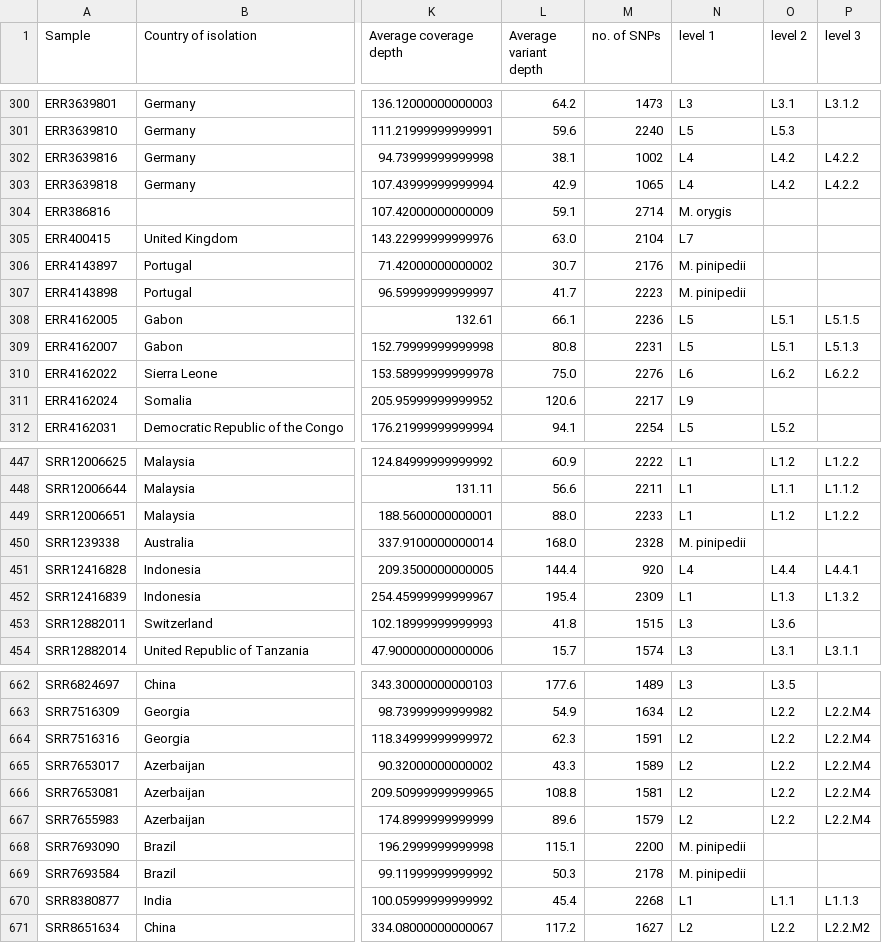
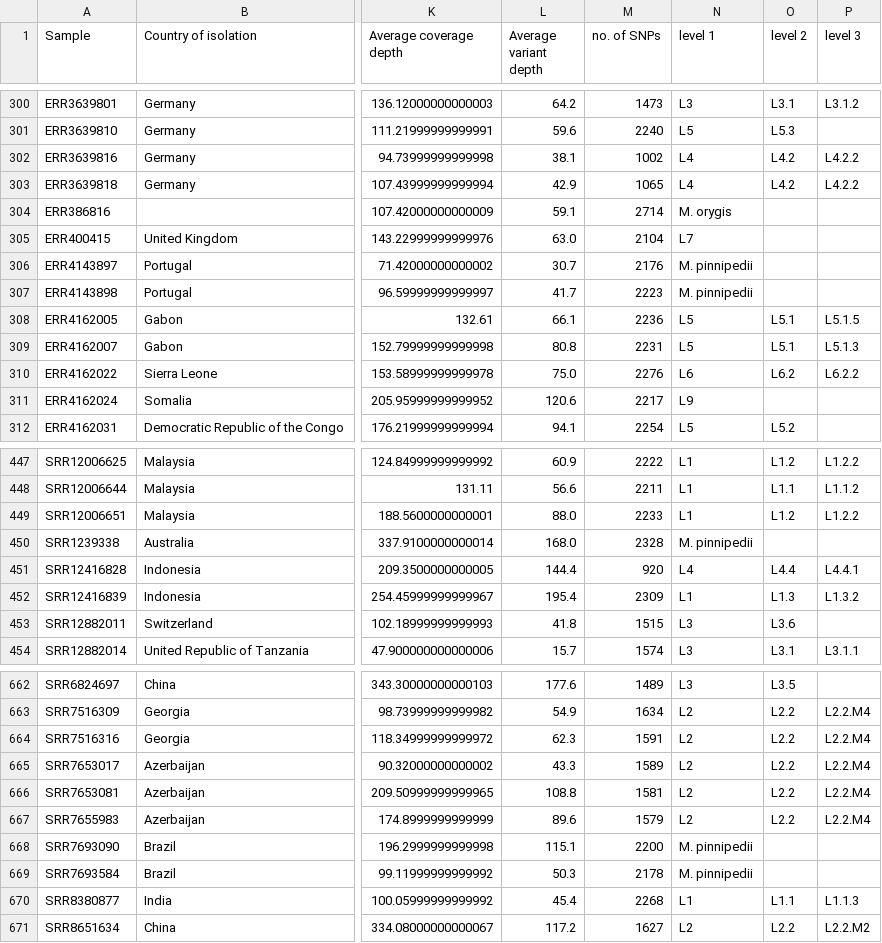
Before and after one commit to dbespiatykh/TB-gen, a TSV file: data/samples_data.tsv, drawn as a sheet; only a part is shown, gaps mark what is left out; the diff names each change by its address in the sheet, - before the commit and + after, or states it on an @@ line.

Commit message:
Fix typo in M. pinnipedii

```diff
--- a/data/samples_data.tsv
+++ b/data/samples_data.tsv
-N306:N307 (level 1): M. pinipedii
+N306:N307 (level 1): M. pinnipedii
-N450 (level 1): M. pinipedii
+N450 (level 1): M. pinnipedii
-N668:N669 (level 1): M. pinipedii
+N668:N669 (level 1): M. pinnipedii
```
